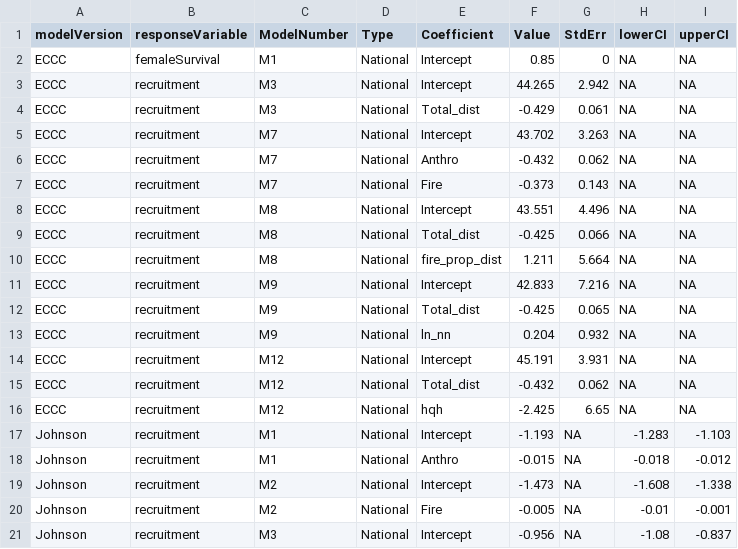
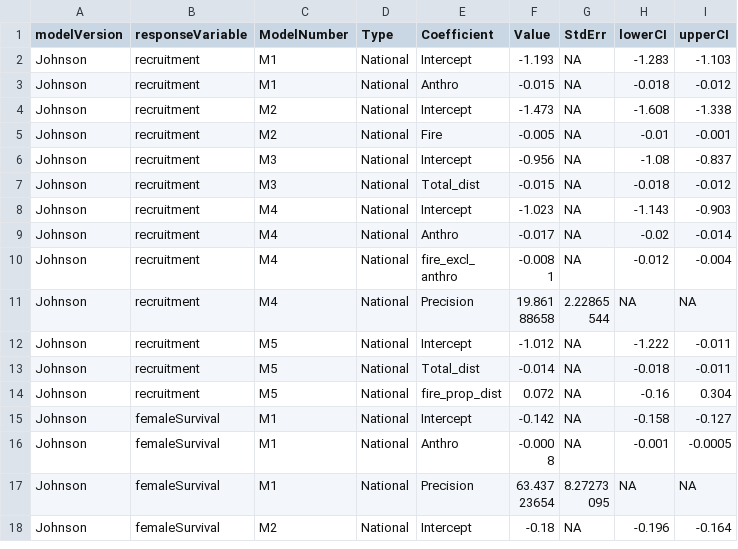
Before and after one commit to LandSciTech/caribouMetrics, a CSV file: inst/extdata/populationGrowthTable.csv, drawn as a sheet; only a part is shown; the shorter side is filled out with more unchanged rows.

Commit message:
Remove model version not currently in use

```diff
--- a/inst/extdata/populationGrowthTable.csv
+++ b/inst/extdata/populationGrowthTable.csv
@@ -1,17 +1,2 @@
 modelVersion,responseVariable,ModelNumber,Type,Coefficient,Value,StdErr,lowerCI,upperCI
-ECCC,femaleSurvival,M1,National,Intercept,0.85,0,NA,NA
-ECCC,recruitment,M3,National,Intercept,44.265,2.942,NA,NA
-ECCC,recruitment,M3,National,Total_dist,-0.429,0.061,NA,NA
-ECCC,recruitment,M7,National,Intercept,43.702,3.263,NA,NA
-ECCC,recruitment,M7,National,Anthro,-0.432,0.062,NA,NA
-ECCC,recruitment,M7,National,Fire,-0.373,0.143,NA,NA
-ECCC,recruitment,M8,National,Intercept,43.551,4.496,NA,NA
-ECCC,recruitment,M8,National,Total_dist,-0.425,0.066,NA,NA
-ECCC,recruitment,M8,National,fire_prop_dist,1.211,5.664,NA,NA
-ECCC,recruitment,M9,National,Intercept,42.833,7.216,NA,NA
-ECCC,recruitment,M9,National,Total_dist,-0.425,0.065,NA,NA
-ECCC,recruitment,M9,National,ln_nn,0.204,0.932,NA,NA
-ECCC,recruitment,M12,National,Intercept,45.191,3.931,NA,NA
-ECCC,recruitment,M12,National,Total_dist,-0.432,0.062,NA,NA
-ECCC,recruitment,M12,National,hqh,-2.425,6.65,NA,NA
 Johnson,recruitment,M1,National,Intercept,-1.193,NA,-1.283,-1.103
```
Also changed, not shown: 13 other files.
